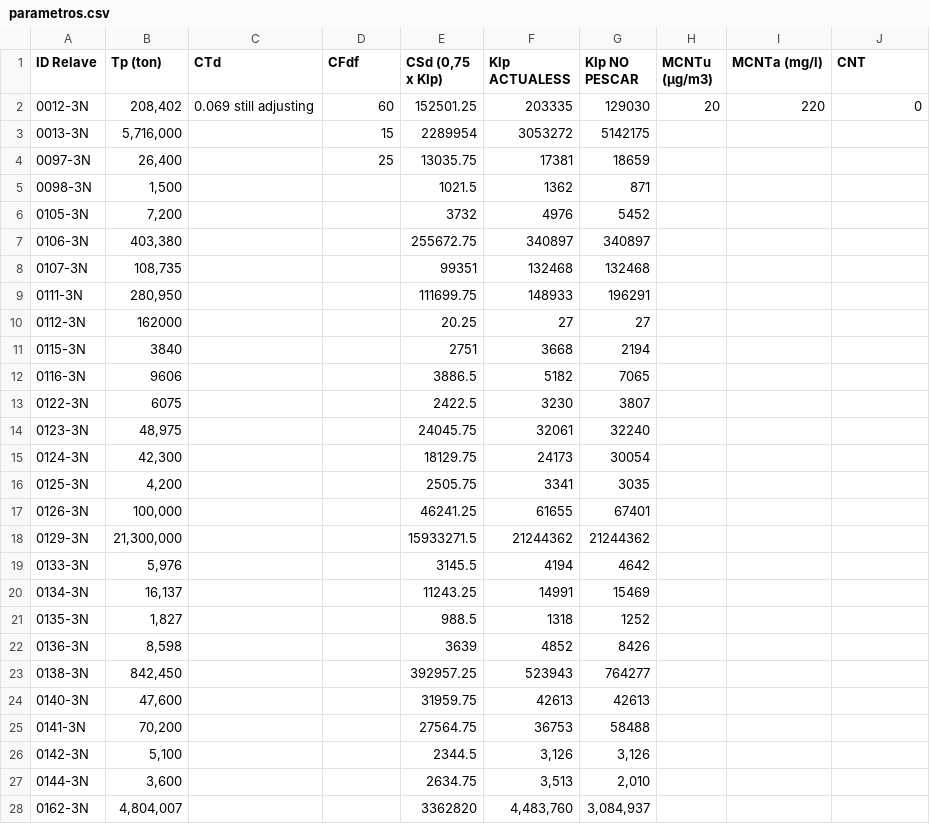
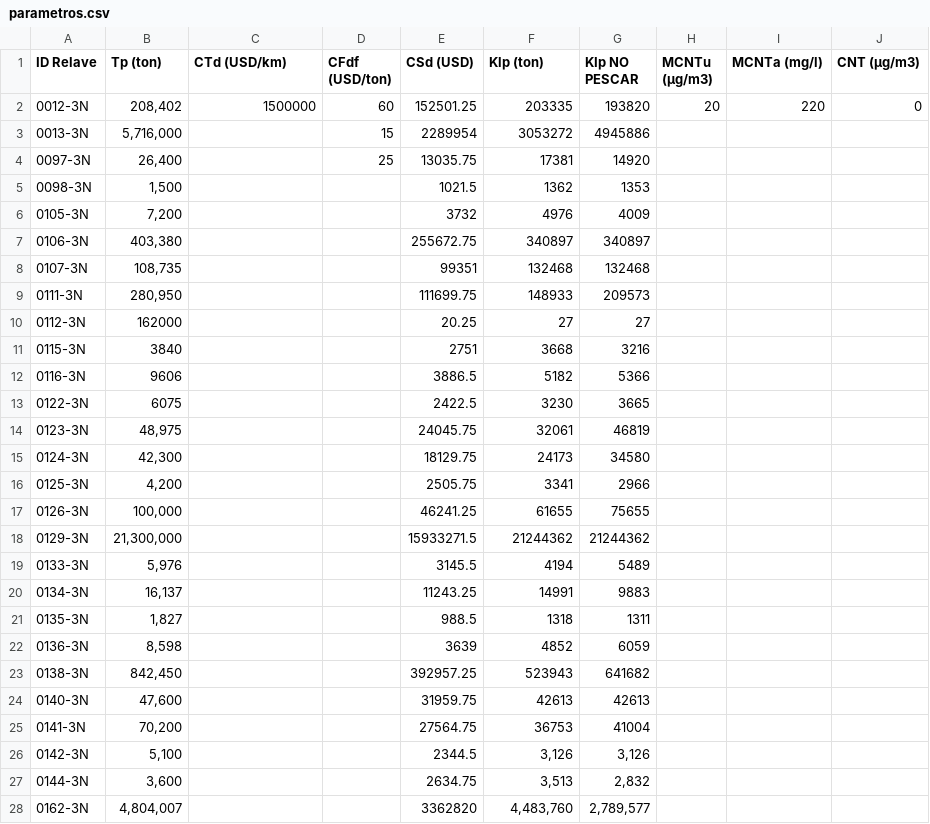
Before and after one commit to rdevidtsp/optimizacion, a CSV file: data/parametros.csv, drawn as a sheet; only a part is shown; the diff covers the shown part only; the diff names each change by its address in the sheet, - before the commit and + after, or states it on an @@ line.

Commit message:
cambios para que parametros importen de .csv

```diff
--- a/data/parametros.csv
+++ b/data/parametros.csv
-C1: CTd
+C1: CTd (USD/km)
-D1: CFdf
+D1: CFdf (USD/ton)
-E1: CSd (0,75 x KIp)
+E1: CSd (USD)
-F1: Klp ACTUALESS
+F1: Klp (ton)
-J1: CNT
+J1: CNT (µg/m3)
-C2 (CTd (USD/km)): 0.069 still adjusting
+C2 (CTd (USD/km)): 1500000
-G2 (KIp NO PESCAR): 129030
+G2 (KIp NO PESCAR): 193820
-G3 (KIp NO PESCAR): 5142175
+G3 (KIp NO PESCAR): 4945886
-G4 (KIp NO PESCAR): 18659
+G4 (KIp NO PESCAR): 14920
-G5 (KIp NO PESCAR): 871
+G5 (KIp NO PESCAR): 1353
-G6 (KIp NO PESCAR): 5452
+G6 (KIp NO PESCAR): 4009
-G9 (KIp NO PESCAR): 196291
+G9 (KIp NO PESCAR): 209573
-G11 (KIp NO PESCAR): 2194
+G11 (KIp NO PESCAR): 3216
-G12 (KIp NO PESCAR): 7065
+G12 (KIp NO PESCAR): 5366
-G13 (KIp NO PESCAR): 3807
+G13 (KIp NO PESCAR): 3665
-G14 (KIp NO PESCAR): 32240
+G14 (KIp NO PESCAR): 46819
-G15 (KIp NO PESCAR): 30054
+G15 (KIp NO PESCAR): 34580
-G16 (KIp NO PESCAR): 3035
+G16 (KIp NO PESCAR): 2966
-G17 (KIp NO PESCAR): 67401
+G17 (KIp NO PESCAR): 75655
-G19 (KIp NO PESCAR): 4642
+G19 (KIp NO PESCAR): 5489
-G20 (KIp NO PESCAR): 15469
+G20 (KIp NO PESCAR): 9883
-G21 (KIp NO PESCAR): 1252
+G21 (KIp NO PESCAR): 1311
-G22 (KIp NO PESCAR): 8426
+G22 (KIp NO PESCAR): 6059
-G23 (KIp NO PESCAR): 764277
+G23 (KIp NO PESCAR): 641682
-G25 (KIp NO PESCAR): 58488
+G25 (KIp NO PESCAR): 41004
-G27 (KIp NO PESCAR): 2,010
+G27 (KIp NO PESCAR): 2,832
-G28 (KIp NO PESCAR): 3,084,937
+G28 (KIp NO PESCAR): 2,789,577
```
Also changed, not shown: 44 edited cells elsewhere in this file, 6 other files.
